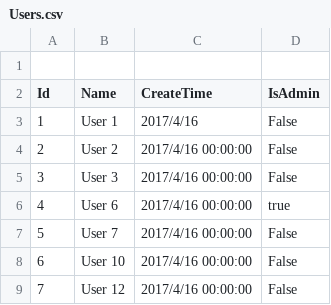
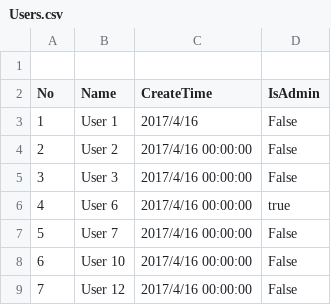
Before and after one commit to functionGHW/HelperLibrary.CsvUtil, a CSV file: ExampleProject/Users.csv, drawn as a sheet.

```diff
--- a/ExampleProject/Users.csv
+++ b/ExampleProject/Users.csv
@@ -1,3 +1,3 @@
 
-Id,Name,CreateTime,IsAdmin
+No,Name,CreateTime,IsAdmin
 1,"User 1","2017/4/16",False
```
Also changed, not shown: 8 other files.
